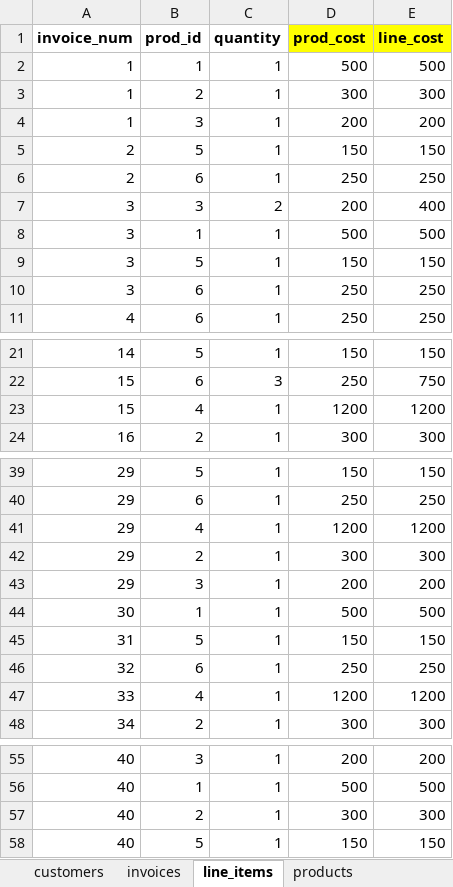
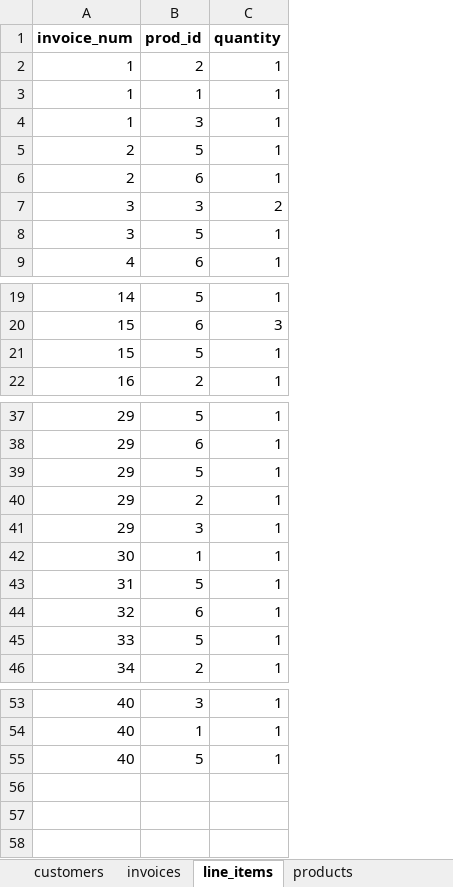
Before and after one commit to ladieder/evolveu, an Excel workbook: python/invoices.xlsx, sheet line_items, drawn as a sheet; only a part is shown, gaps mark what is left out; values as stored, in another font and other column widths than the file's, no borders; removed rows and columns are numbered as before the commit, all else as after; the diff names each change by its address in the sheet, - before the commit and + after, or states it on an @@ line.

```diff
--- a/python/invoices.xlsx (sheet line_items)
+++ b/python/invoices.xlsx (sheet line_items)
-column D (prod_cost), row 2: 500; rows 4-7: 200 | 150 | 250 | 200; row 9: 150; row 11: 250; rows 21-24: 150 | 250 | 1200 | 300; rows 39-48: 150 | 250 | 1200 | 300 | 200 | 500 | 150 | 250 | 1200 | 300; rows 55-56: 200 | 500; row 58: 150
-column E (line_cost), row 2: 500; rows 4-7: 200 | 150 | 250 | 400; row 9: 150; row 11: 250; rows 21-24: 150 | 750 | 1200 | 300; rows 39-48: 150 | 250 | 1200 | 300 | 200 | 500 | 150 | 250 | 1200 | 300; rows 55-56: 200 | 500; row 58: 150
@@ row 3 moved to row 2: 1 @@
-row 8: 3 | 1 | 1 | 500 | 500
-row 10: 3 | 6 | 1 | 250 | 250
-B21 (prod_id): 4
+B21 (prod_id): 5
-B39 (prod_id): 4
+B39 (prod_id): 5
-B45 (prod_id): 4
+B45 (prod_id): 5
-row 57: 40 | 2 | 1 | 300 | 300
```
Also changed, not shown: sheet customers, sheet invoices, 3 other files.
